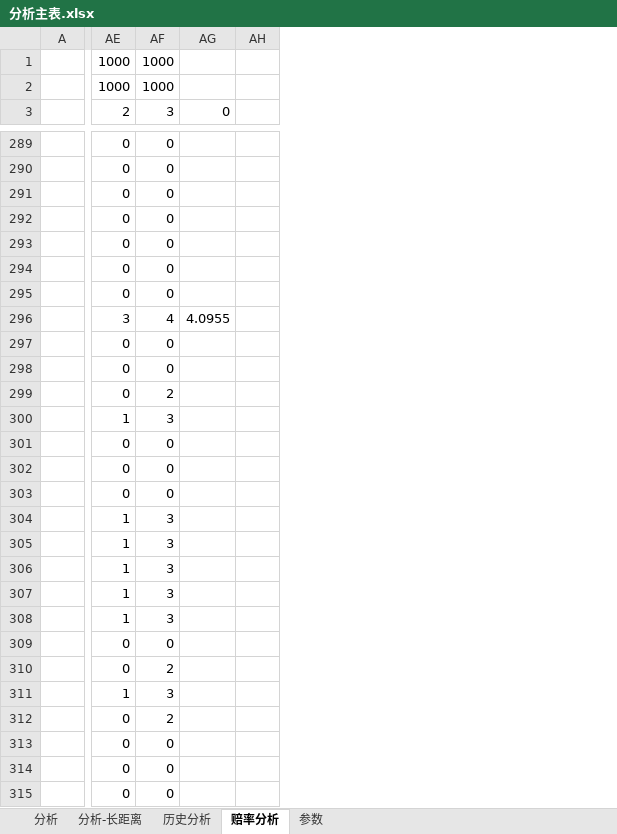
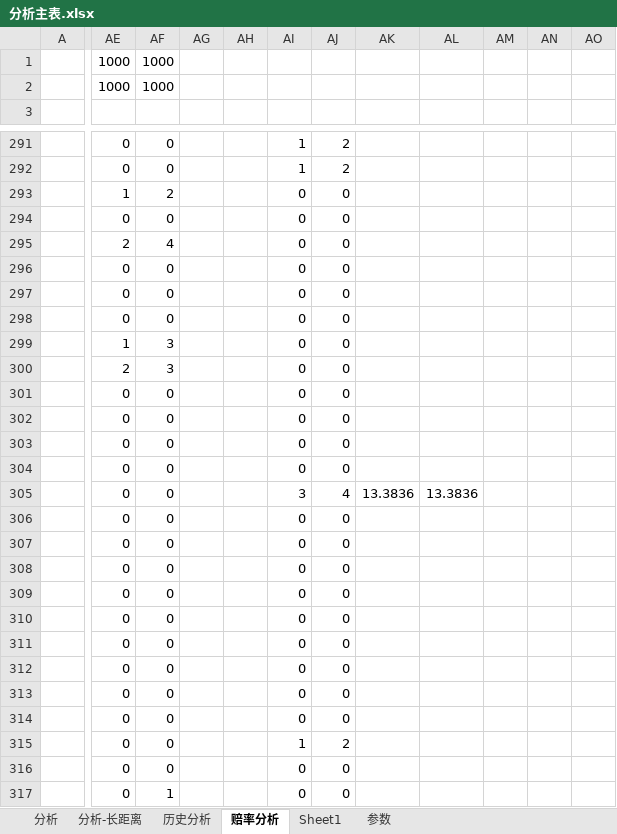
Before and after one commit to sephirothz87/Wtemplate, an Excel workbook: soccer/php/result/analyze/分析主表.xlsx, sheet 赔率分析, drawn as a sheet; only a part is shown, gaps mark what is left out; values as stored, in another font and other column widths than the file's, no borders; conditional formats not drawn; removed rows and columns are numbered as before the commit, all else as after; the diff covers the shown part only; the diff names each change by its address in the sheet, - before the commit and + after, or states it on an @@ line.

```diff
--- a/soccer/php/result/analyze/分析主表.xlsx (sheet 赔率分析)
+++ b/soccer/php/result/analyze/分析主表.xlsx (sheet 赔率分析)
+sheet tab: Sheet1
-column AG (0), row 296: 4.0955
-column AH, empty
+column AG, empty
+column AH, empty
+column AI, rows 291-317: 1 | 1 | 0 | 0 | 0 | 0 | 0 | 0 | 0 | 0 | 0 | 0 | 0 | 0 | 3 | 0 | 0 | 0 | 0 | 0 | 0 | 0 | 0 | 0 | 1 | 0 | 0
+column AJ, rows 291-317: 2 | 2 | 0 | 0 | 0 | 0 | 0 | 0 | 0 | 0 | 0 | 0 | 0 | 0 | 4 | 0 | 0 | 0 | 0 | 0 | 0 | 0 | 0 | 0 | 2 | 0 | 0
+column AK, row 305: 13.3836
+column AL, row 305: 13.3836
+column AM, empty
+column AN, empty
+column AO, empty
-AE3: 2
+AE3: (empty)
-AF3: 3
+AF3: (empty)
-AE293: 0
+AE293: 1
-AF293: 0
+AF293: 2
-AE295: 0
+AE295: 2
-AF295: 0
+AF295: 4
-AE298: 3
+AE298: 0
-AF298: 4
+AF298: 0
-AE299: 0
+AE299: 1
-AF299:AF300: 0
+AF299:AF300: 3
-AE300: 0
+AE300: 2
-AF301: 2
+AF301: 0
-AE302: 1
+AE302: 0
-AF302: 3
+AF302: 0
-AE306:AE310: 1
+AE306:AE310: 0
-AF306:AF310: 3
+AF306:AF310: 0
-AF312: 2
+AF312: 0
-AE313: 1
+AE313: 0
-AF313: 3
+AF313: 0
-AF314: 2
+AF314: 0
-AF317: 0
+AF317: 1
```
Also changed, not shown: 5 added rows, 3 removed rows, 1 added column and 945 edited cells elsewhere in this sheet, sheet 分析, formulas that keep their value.
